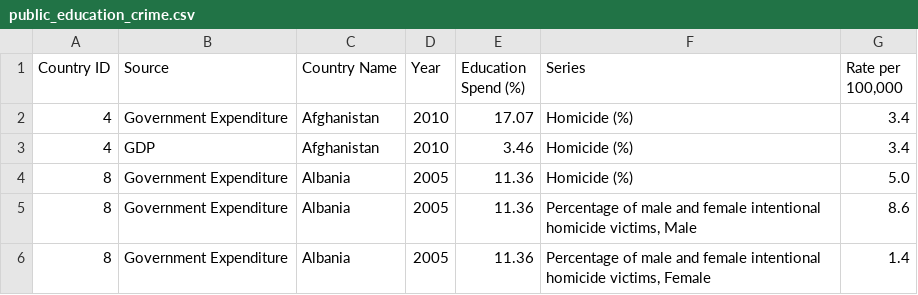
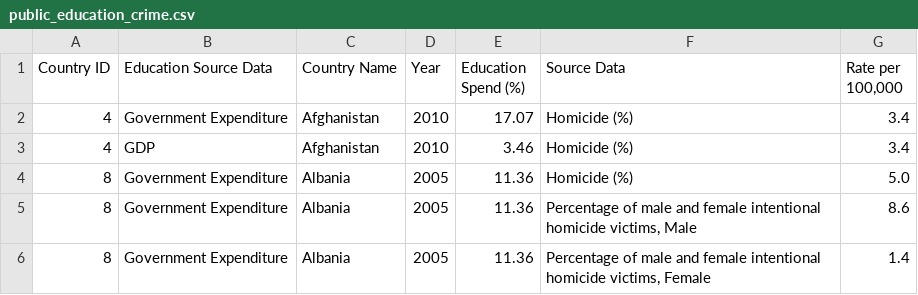
Before and after one commit to ZKeller22/UCI-Project-1-Group-6, a CSV file: data_source/merge_data/public_education_crime.csv, drawn as a sheet; only a part is shown.

```diff
--- a/data_source/merge_data/public_education_crime.csv
+++ b/data_source/merge_data/public_education_crime.csv
@@ -1,2 +1,2 @@
-Country ID,Source,Country Name,Year,Education Spend (%),Series,"Rate per 100,000"
+Country ID,Education Source Data,Country Name,Year,Education Spend (%),Source Data,"Rate per 100,000"
 4,Government Expenditure,Afghanistan,2010,17.07,Homicide (%),3.4
```
Also changed, not shown: data_source/merge_data/public_education_gdp.csv, data_source/merge_data/public_education_labor.csv, 5 other files.
